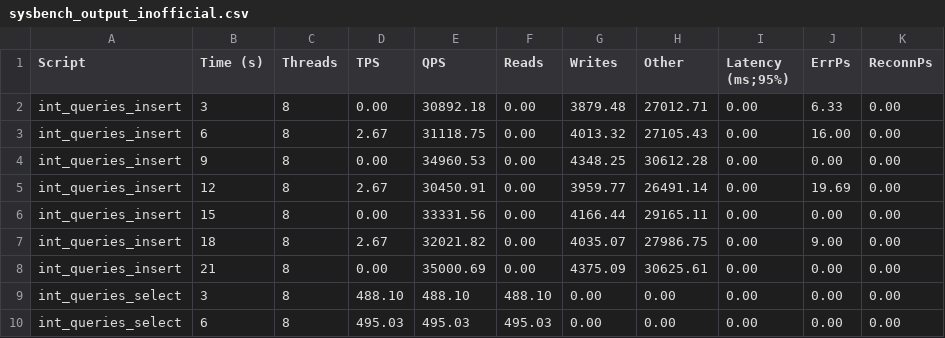
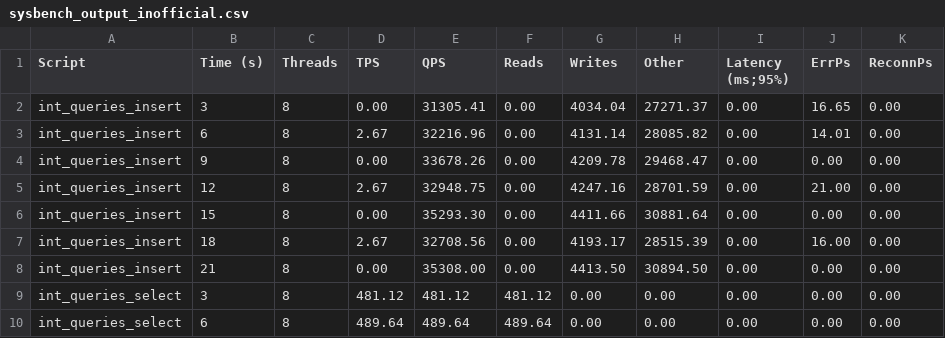
Before and after one commit to danielfmhaw/Bachelorarbeit, a CSV file: Projects/Join_Typ/output/sysbench_output_inofficial.csv, drawn as a sheet; only a part is shown; the diff covers the shown part only.

```diff
--- a/Projects/Join_Typ/output/sysbench_output_inofficial.csv
+++ b/Projects/Join_Typ/output/sysbench_output_inofficial.csv
@@ -1,10 +1,10 @@
 Script,Time (s),Threads,TPS,QPS,Reads,Writes,Other,Latency (ms;95%),ErrPs,ReconnPs
-int_queries_insert,3,8,0.00,30892.18,0.00,3879.48,27012.71,0.00,6.33,0.00
-int_queries_insert,6,8,2.67,31118.75,0.00,4013.32,27105.43,0.00,16.00,0.00
-int_queries_insert,9,8,0.00,34960.53,0.00,4348.25,30612.28,0.00,0.00,0.00
-int_queries_insert,12,8,2.67,30450.91,0.00,3959.77,26491.14,0.00,19.69,0.00
-int_queries_insert,15,8,0.00,33331.56,0.00,4166.44,29165.11,0.00,0.00,0.00
-int_queries_insert,18,8,2.67,32021.82,0.00,4035.07,27986.75,0.00,9.00,0.00
-int_queries_insert,21,8,0.00,35000.69,0.00,4375.09,30625.61,0.00,0.00,0.00
-int_queries_select,3,8,488.10,488.10,488.10,0.00,0.00,0.00,0.00,0.00
-int_queries_select,6,8,495.03,495.03,495.03,0.00,0.00,0.00,0.00,0.00
+int_queries_insert,3,8,0.00,31305.41,0.00,4034.04,27271.37,0.00,16.65,0.00
+int_queries_insert,6,8,2.67,32216.96,0.00,4131.14,28085.82,0.00,14.01,0.00
+int_queries_insert,9,8,0.00,33678.26,0.00,4209.78,29468.47,0.00,0.00,0.00
+int_queries_insert,12,8,2.67,32948.75,0.00,4247.16,28701.59,0.00,21.00,0.00
+int_queries_insert,15,8,0.00,35293.30,0.00,4411.66,30881.64,0.00,0.00,0.00
+int_queries_insert,18,8,2.67,32708.56,0.00,4193.17,28515.39,0.00,16.00,0.00
+int_queries_insert,21,8,0.00,35308.00,0.00,4413.50,30894.50,0.00,0.00,0.00
+int_queries_select,3,8,481.12,481.12,481.12,0.00,0.00,0.00,0.00,0.00
+int_queries_select,6,8,489.64,489.64,489.64,0.00,0.00,0.00,0.00,0.00
```
Also changed, not shown: 1 removed row and 113 edited cells elsewhere in this file, Projects/Join_Typ/output/sysbench_output.csv, 17 other files.
